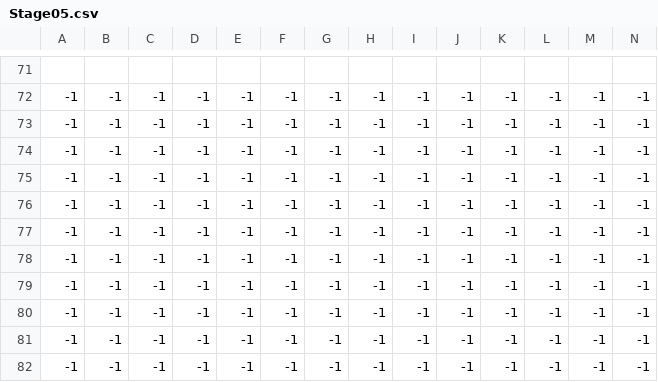
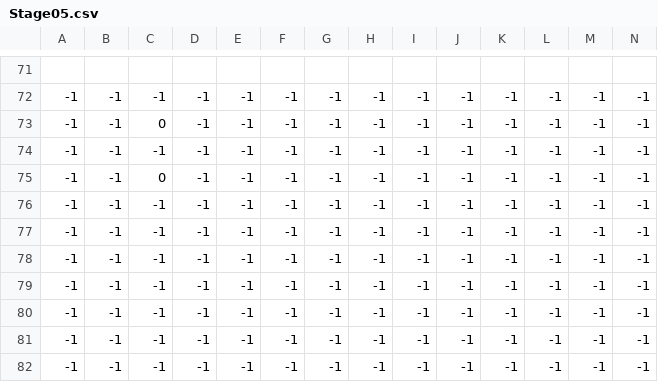
Before and after one commit to A23036/MagicalCleaning, a CSV file: BasePrj/data/stage/Stage05.csv, drawn as a sheet; only a part is shown, gaps mark what is left out; removed rows and columns are numbered as before the commit, all else as after; rows hold the shown columns only; the diff names each change by its address in the sheet, - before the commit and + after, or states it on an @@ line.

```diff
--- a/BasePrj/data/stage/Stage05.csv
+++ b/BasePrj/data/stage/Stage05.csv
+row 73: -1 | -1 | 0 | -1 | -1 | -1 | -1 | -1 | -1 | -1 | -1 | -1 | -1 | -1
-C75: -1
+C75: 0
-row 75: -1 | -1 | -1 | -1 | -1 | -1 | -1 | -1 | -1 | -1 | -1 | -1 | -1 | -1
```
Also changed, not shown: 8 other files.
